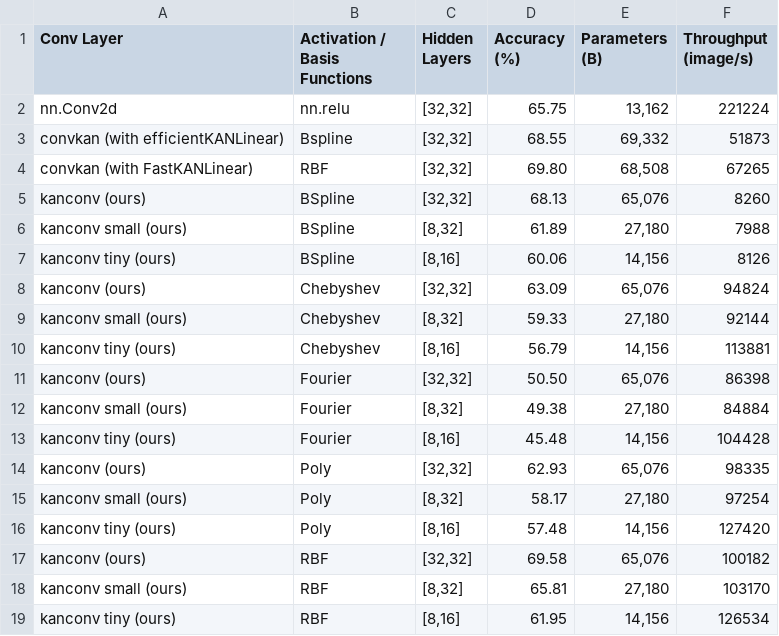
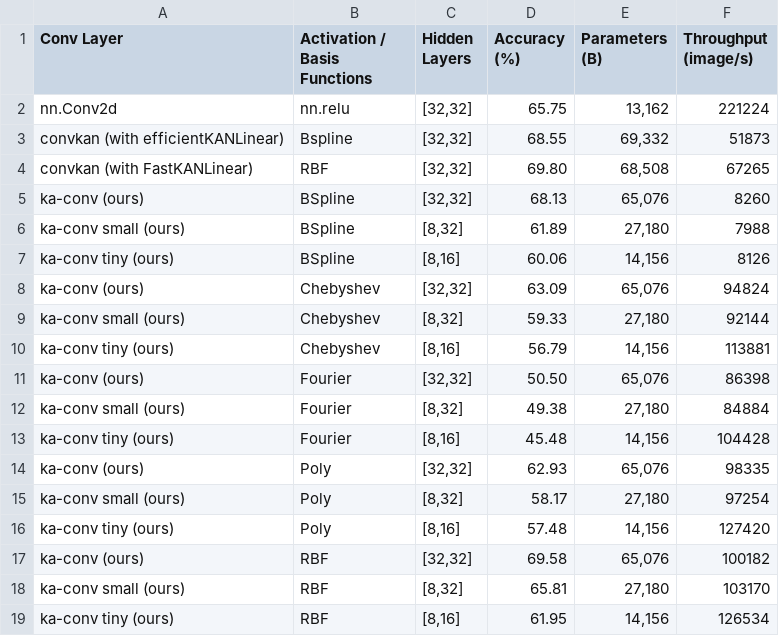
Before and after one commit to XiangboGaoBarry/KA-Conv, a CSV file: results/results.csv, drawn as a sheet.

```diff
--- a/results/results.csv
+++ b/results/results.csv
@@ -4,16 +4,16 @@ convkan (with efficientKANLinear),Bspline,"[32,32]",68.55,"69,332",51873
 convkan (with FastKANLinear),RBF,"[32,32]",69.80,"68,508",67265
-kanconv (ours),BSpline,"[32,32]",68.13,"65,076",8260
-kanconv small (ours),BSpline,"[8,32]",61.89,"27,180",7988
-kanconv tiny (ours),BSpline,"[8,16]",60.06,"14,156",8126
-kanconv (ours),Chebyshev,"[32,32]",63.09,"65,076",94824
-kanconv small (ours),Chebyshev,"[8,32]",59.33,"27,180",92144
-kanconv tiny (ours),Chebyshev,"[8,16]",56.79,"14,156",113881
-kanconv (ours),Fourier,"[32,32]",50.50,"65,076",86398
-kanconv small (ours),Fourier,"[8,32]",49.38,"27,180",84884
-kanconv tiny (ours),Fourier,"[8,16]",45.48,"14,156",104428
-kanconv (ours),Poly,"[32,32]",62.93,"65,076",98335
-kanconv small (ours),Poly,"[8,32]",58.17,"27,180",97254
-kanconv tiny (ours),Poly,"[8,16]",57.48,"14,156",127420
-kanconv (ours),RBF,"[32,32]",69.58,"65,076",100182
-kanconv small (ours),RBF,"[8,32]",65.81,"27,180",103170
-kanconv tiny (ours),RBF,"[8,16]",61.95,"14,156",126534
+ka-conv (ours),BSpline,"[32,32]",68.13,"65,076",8260
+ka-conv small (ours),BSpline,"[8,32]",61.89,"27,180",7988
+ka-conv tiny (ours),BSpline,"[8,16]",60.06,"14,156",8126
+ka-conv (ours),Chebyshev,"[32,32]",63.09,"65,076",94824
+ka-conv small (ours),Chebyshev,"[8,32]",59.33,"27,180",92144
+ka-conv tiny (ours),Chebyshev,"[8,16]",56.79,"14,156",113881
+ka-conv (ours),Fourier,"[32,32]",50.50,"65,076",86398
+ka-conv small (ours),Fourier,"[8,32]",49.38,"27,180",84884
+ka-conv tiny (ours),Fourier,"[8,16]",45.48,"14,156",104428
+ka-conv (ours),Poly,"[32,32]",62.93,"65,076",98335
+ka-conv small (ours),Poly,"[8,32]",58.17,"27,180",97254
+ka-conv tiny (ours),Poly,"[8,16]",57.48,"14,156",127420
+ka-conv (ours),RBF,"[32,32]",69.58,"65,076",100182
+ka-conv small (ours),RBF,"[8,32]",65.81,"27,180",103170
+ka-conv tiny (ours),RBF,"[8,16]",61.95,"14,156",126534
```
Also changed, not shown: 2 other files.
